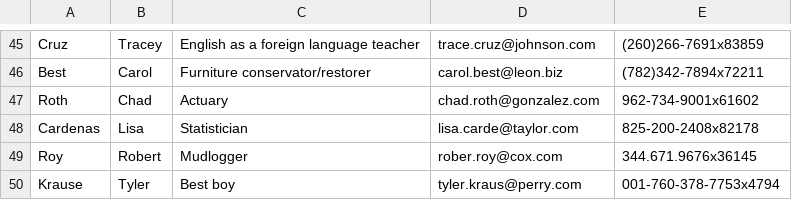
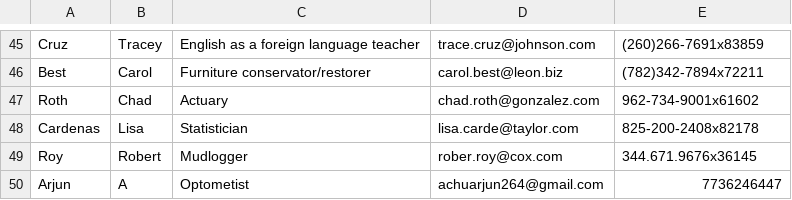
Before and after one commit to mhdsulaimzed/HR_management, a CSV file: employee.csv, drawn as a sheet; only a part is shown, gaps mark what is left out; removed rows and columns are numbered as before the commit, all else as after; the diff names each change by its address in the sheet, - before the commit and + after, or states it on an @@ line.

```diff
--- a/employee.csv
+++ b/employee.csv
-row 50: Krause | Tyler | Best boy | tyler.kraus@perry.com | 001-760-378-7753x4794
+row 50: Arjun | A | Optometist | achuarjun264@gmail.com | 7736246447
```
Also changed, not shown: 1 other file.
